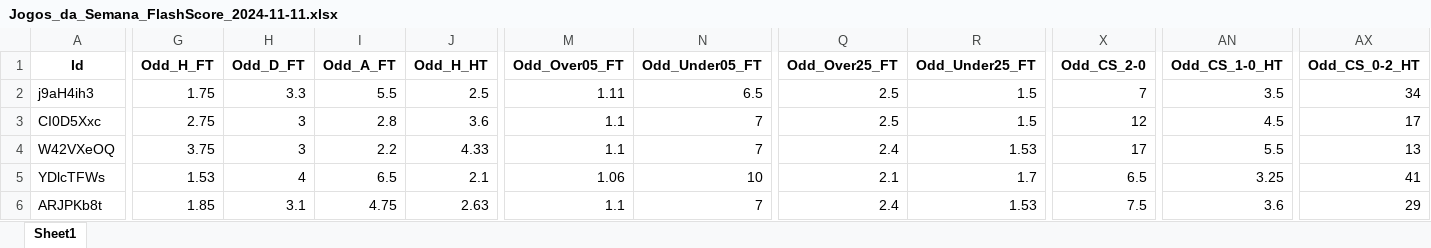
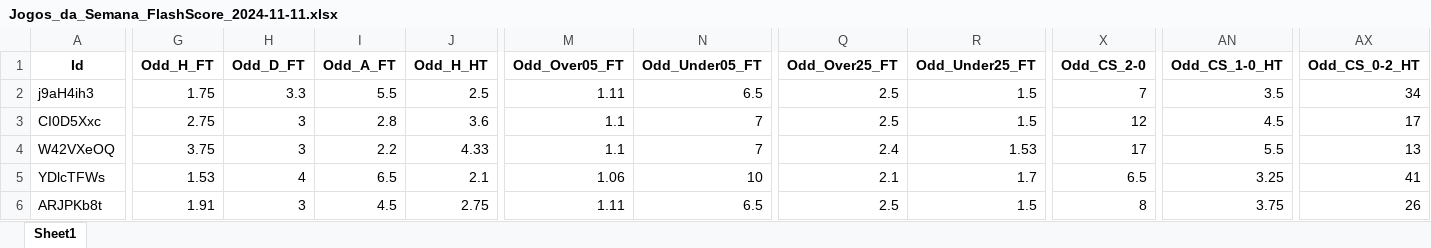
Before and after one commit to mtprado88/jogos_full, an Excel workbook: Jogos_da_Semana_FlashScore_2024-11-11.xlsx, sheet Sheet1, drawn as a sheet; only a part is shown, gaps mark what is left out; values as stored, in another font and other column widths than the file's, no borders; the diff names each change by its address in the sheet, - before the commit and + after, or states it on an @@ line.

Commit message:
Atualizando o arquivo XLSX

```diff
--- a/Jogos_da_Semana_FlashScore_2024-11-11.xlsx (sheet Sheet1)
+++ b/Jogos_da_Semana_FlashScore_2024-11-11.xlsx (sheet Sheet1)
-G6 (Odd_H_FT): 1.85
+G6 (Odd_H_FT): 1.91
-H6 (Odd_D_FT): 3.1
+H6 (Odd_D_FT): 3
-I6 (Odd_A_FT): 4.75
+I6 (Odd_A_FT): 4.5
-J6 (Odd_H_HT): 2.63
+J6 (Odd_H_HT): 2.75
-M6 (Odd_Over05_FT): 1.1
+M6 (Odd_Over05_FT): 1.11
-N6 (Odd_Under05_FT): 7
+N6 (Odd_Under05_FT): 6.5
-Q6 (Odd_Over25_FT): 2.4
+Q6 (Odd_Over25_FT): 2.5
-R6 (Odd_Under25_FT): 1.53
+R6 (Odd_Under25_FT): 1.5
-X6 (Odd_CS_2-0): 7.5
+X6 (Odd_CS_2-0): 8
-AN6 (Odd_CS_1-0_HT): 3.6
+AN6 (Odd_CS_1-0_HT): 3.75
-AX6 (Odd_CS_0-2_HT): 29
+AX6 (Odd_CS_0-2_HT): 26
```
